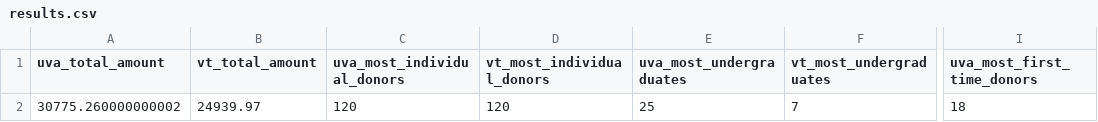
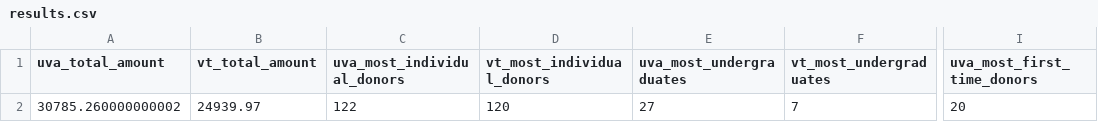
Before and after one commit to msaperst/cwkc-v2, a CSV file: public/assets/csv/results.csv, drawn as a sheet; only a part is shown, gaps mark what is left out; the diff names each change by its address in the sheet, - before the commit and + after, or states it on an @@ line.

```diff
--- a/public/assets/csv/results.csv
+++ b/public/assets/csv/results.csv
-A2 (uva_total_amount): 30775.260000000002
+A2 (uva_total_amount): 30785.260000000002
-C2 (uva_most_individual_donors): 120
+C2 (uva_most_individual_donors): 122
-E2 (uva_most_undergraduates): 25
+E2 (uva_most_undergraduates): 27
-I2 (uva_most_first_time_donors): 18
+I2 (uva_most_first_time_donors): 20
```
